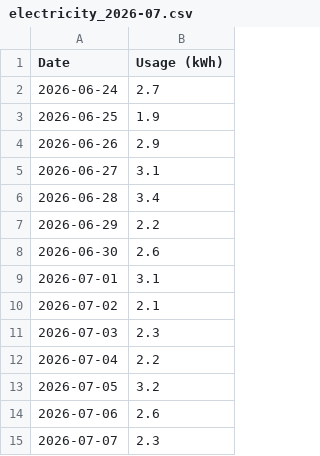
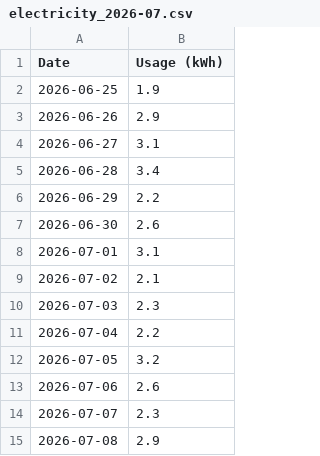
Before and after one commit to elelmokao/monitokyogas, a CSV file: backend/csv_store/electricity_2026-07.csv, drawn as a sheet.

```diff
--- a/backend/csv_store/electricity_2026-07.csv
+++ b/backend/csv_store/electricity_2026-07.csv
@@ -1,3 +1,2 @@
 Date,Usage (kWh)
-2026-06-24,2.7
 2026-06-25,1.9
@@ -15 +14,2 @@ Date,Usage (kWh)
 2026-07-07,2.3
+2026-07-08,2.9
```
